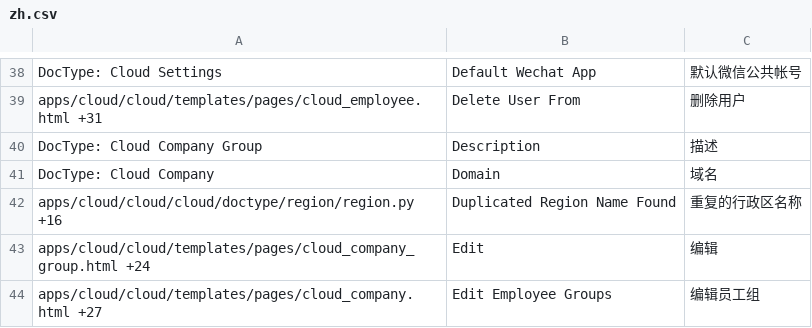
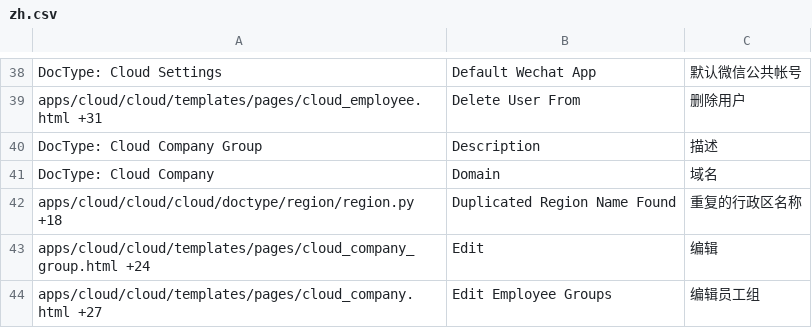
Before and after one commit to srdgame/frappe_cloud, a CSV file: cloud/translations/zh.csv, drawn as a sheet; only a part is shown, gaps mark what is left out; the diff covers the shown part only.

```diff
--- a/cloud/translations/zh.csv
+++ b/cloud/translations/zh.csv
@@ -41,3 +41,3 @@ DocType: Cloud Company Group,Description,描述
 DocType: Cloud Company,Domain,域名
-apps/cloud/cloud/cloud/doctype/region/region.py +16,Duplicated Region Name Found,重复的行政区名称
+apps/cloud/cloud/cloud/doctype/region/region.py +18,Duplicated Region Name Found,重复的行政区名称
 apps/cloud/cloud/templates/pages/cloud_company_group.html +24,Edit,编辑
```
Also changed, not shown: 5 added rows, 2 removed rows and 1 edited cell elsewhere in this file, cloud/translations/en.csv.
